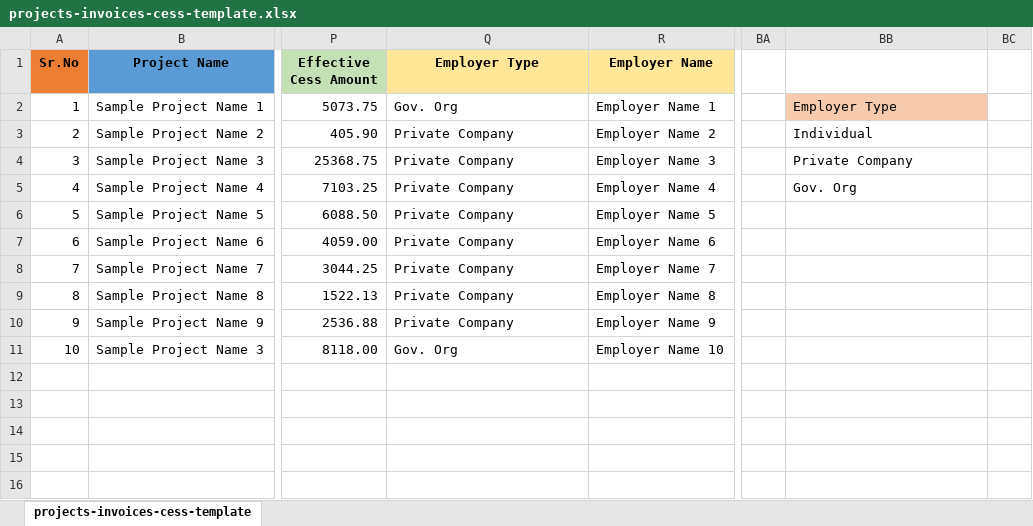
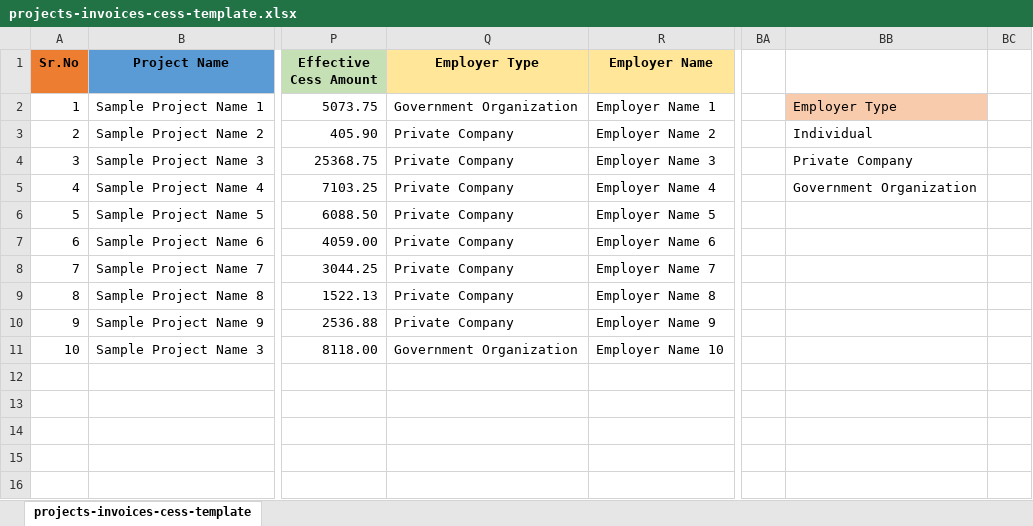
Before and after one commit to prashant-mane89/CORE-MBOCW-CESS, an Excel workbook: assets/projects-invoice-cess-template/projects-invoices-cess-template.xlsx, sheet projects-invoices-cess-template, drawn as a sheet; only a part is shown, gaps mark what is left out; values as stored, in another font and other column widths than the file's, no borders; the diff names each change by its address in the sheet, - before the commit and + after, or states it on an @@ line.

```diff
--- a/assets/projects-invoice-cess-template/projects-invoices-cess-template.xlsx (sheet projects-invoices-cess-template)
+++ b/assets/projects-invoice-cess-template/projects-invoices-cess-template.xlsx (sheet projects-invoices-cess-template)
-Q2 (Employer Type): Gov. Org
+Q2 (Employer Type): Government Organization
-BB5: Gov. Org
+BB5: Government Organization
-Q11 (Employer Type): Gov. Org
+Q11 (Employer Type): Government Organization
```
Also changed, not shown: 7 other files.
